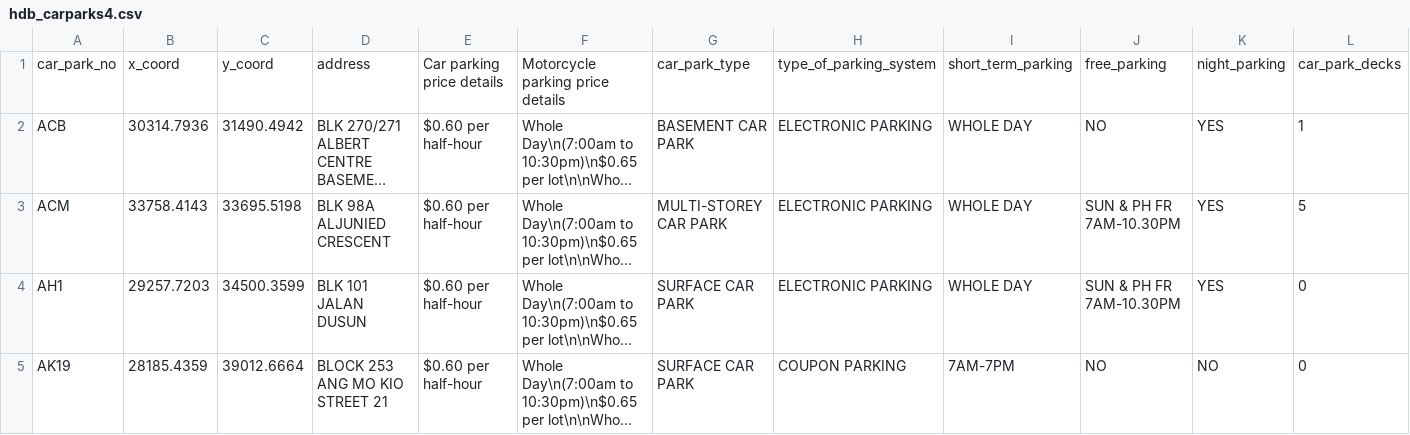
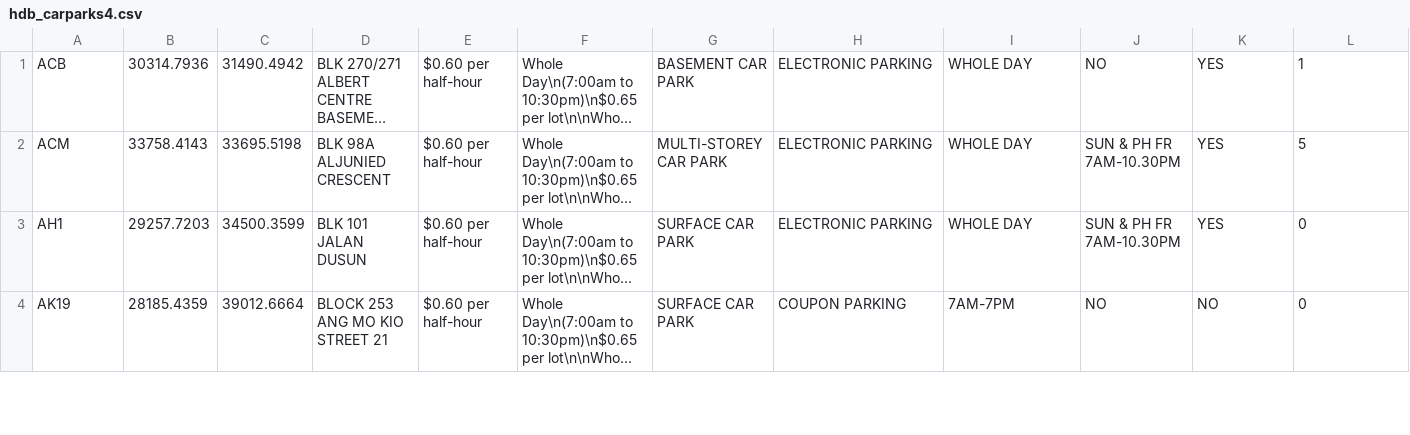
Before and after one commit to iamabhishek98/Parkevelution_App, a CSV file: app/src/main/res/raw/hdb_carparks4.csv, drawn as a sheet; only a part is shown; long unchanged cells end in …; rows hold the shown columns only; the diff names each change by its address in the sheet, - before the commit and + after, or states it on an @@ line.

```diff
--- a/app/src/main/res/raw/hdb_carparks4.csv
+++ b/app/src/main/res/raw/hdb_carparks4.csv
-row 1: car_park_no | x_coord | y_coord | address | Car parking price details | Motorcycle parking price details | car_park_type | type_of_parking_system | short_term_parking | free_parking | night_parking | car_park_decks
```
Also changed, not shown: app/src/main/res/raw/hdb_carparks1.csv, 38 other files.
